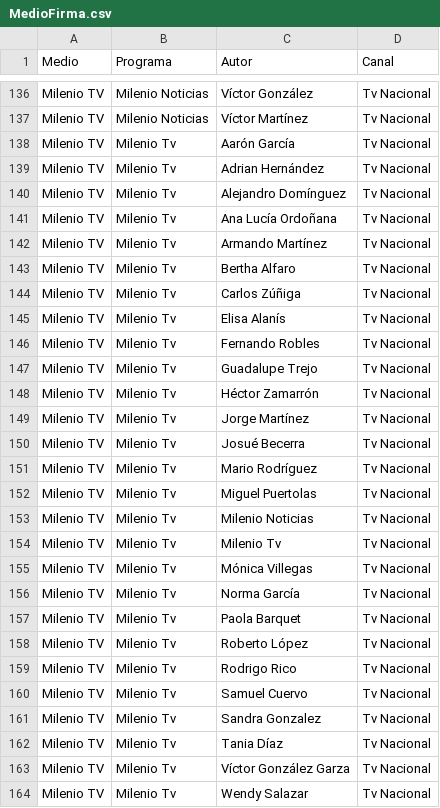
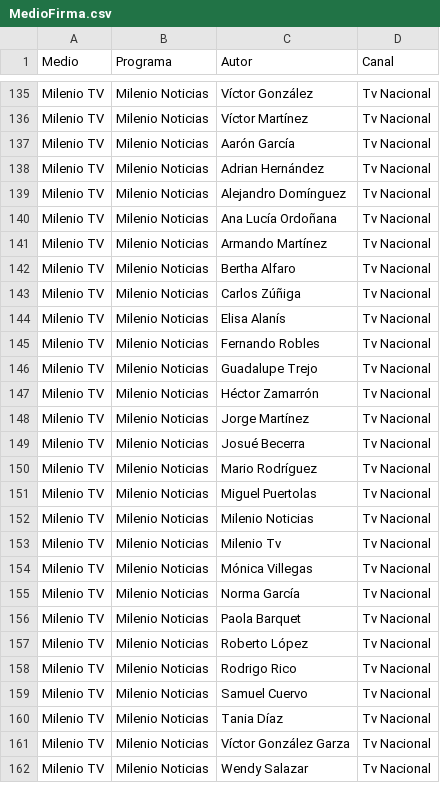
Before and after one commit to thelonious9/radio, a CSV file: MedioFirma.csv, drawn as a sheet; only a part is shown, gaps mark what is left out; the diff covers the shown part only.

Commit message:
RAdiofórmula y MIlenio tv

```diff
--- a/MedioFirma.csv
+++ b/MedioFirma.csv
@@ -137,28 +136,27 @@ Milenio TV,Milenio Noticias,Víctor González,Tv Nacional
 Milenio TV,Milenio Noticias,Víctor Martínez,Tv Nacional
-Milenio TV,Milenio Tv,Aarón García,Tv Nacional
-Milenio TV,Milenio Tv,Adrian Hernández,Tv Nacional
-Milenio TV,Milenio Tv,Alejandro Domínguez,Tv Nacional
-Milenio TV,Milenio Tv,Ana Lucía Ordoñana,Tv Nacional
-Milenio TV,Milenio Tv,Armando Martínez,Tv Nacional
-Milenio TV,Milenio Tv,Bertha Alfaro,Tv Nacional
-Milenio TV,Milenio Tv,Carlos Zúñiga,Tv Nacional
-Milenio TV,Milenio Tv,Elisa Alanís,Tv Nacional
-Milenio TV,Milenio Tv,Fernando Robles,Tv Nacional
-Milenio TV,Milenio Tv,Guadalupe Trejo,Tv Nacional
-Milenio TV,Milenio Tv,Héctor Zamarrón,Tv Nacional
-Milenio TV,Milenio Tv,Jorge Martínez,Tv Nacional
-Milenio TV,Milenio Tv,Josué Becerra,Tv Nacional
-Milenio TV,Milenio Tv,Mario Rodríguez,Tv Nacional
-Milenio TV,Milenio Tv,Miguel Puertolas,Tv Nacional
-Milenio TV,Milenio Tv,Milenio Noticias,Tv Nacional
-Milenio TV,Milenio Tv,Milenio Tv,Tv Nacional
-Milenio TV,Milenio Tv,Mónica Villegas,Tv Nacional
-Milenio TV,Milenio Tv,Norma García,Tv Nacional
-Milenio TV,Milenio Tv,Paola Barquet,Tv Nacional
-Milenio TV,Milenio Tv,Roberto López,Tv Nacional
-Milenio TV,Milenio Tv,Rodrigo Rico,Tv Nacional
-Milenio TV,Milenio Tv,Samuel Cuervo,Tv Nacional
-Milenio TV,Milenio Tv,Sandra Gonzalez,Tv Nacional
-Milenio TV,Milenio Tv,Tania Díaz,Tv Nacional
-Milenio TV,Milenio Tv,Víctor González Garza,Tv Nacional
-Milenio TV,Milenio Tv,Wendy Salazar,Tv Nacional
+Milenio TV,Milenio Noticias,Aarón García,Tv Nacional
+Milenio TV,Milenio Noticias,Adrian Hernández,Tv Nacional
+Milenio TV,Milenio Noticias,Alejandro Domínguez,Tv Nacional
+Milenio TV,Milenio Noticias,Ana Lucía Ordoñana,Tv Nacional
+Milenio TV,Milenio Noticias,Armando Martínez,Tv Nacional
+Milenio TV,Milenio Noticias,Bertha Alfaro,Tv Nacional
+Milenio TV,Milenio Noticias,Carlos Zúñiga,Tv Nacional
+Milenio TV,Milenio Noticias,Elisa Alanís,Tv Nacional
+Milenio TV,Milenio Noticias,Fernando Robles,Tv Nacional
+Milenio TV,Milenio Noticias,Guadalupe Trejo,Tv Nacional
+Milenio TV,Milenio Noticias,Héctor Zamarrón,Tv Nacional
+Milenio TV,Milenio Noticias,Jorge Martínez,Tv Nacional
+Milenio TV,Milenio Noticias,Josué Becerra,Tv Nacional
+Milenio TV,Milenio Noticias,Mario Rodríguez,Tv Nacional
+Milenio TV,Milenio Noticias,Miguel Puertolas,Tv Nacional
+Milenio TV,Milenio Noticias,Milenio Noticias,Tv Nacional
+Milenio TV,Milenio Noticias,Milenio Tv,Tv Nacional
+Milenio TV,Milenio Noticias,Mónica Villegas,Tv Nacional
+Milenio TV,Milenio Noticias,Norma García,Tv Nacional
+Milenio TV,Milenio Noticias,Paola Barquet,Tv Nacional
+Milenio TV,Milenio Noticias,Roberto López,Tv Nacional
+Milenio TV,Milenio Noticias,Rodrigo Rico,Tv Nacional
+Milenio TV,Milenio Noticias,Samuel Cuervo,Tv Nacional
+Milenio TV,Milenio Noticias,Tania Díaz,Tv Nacional
+Milenio TV,Milenio Noticias,Víctor González Garza,Tv Nacional
+Milenio TV,Milenio Noticias,Wendy Salazar,Tv Nacional
```
Also changed, not shown: 27 added rows, 5 removed rows and 2 edited cells elsewhere in this file.
